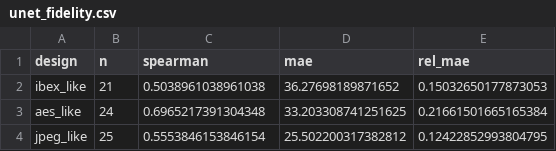
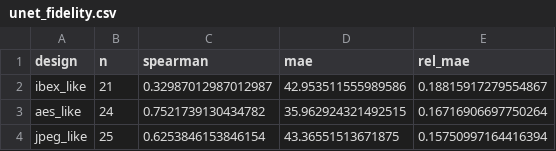
Before and after one commit to AIscend-Research/macrobalme, a CSV file: outputs/tables/unet_fidelity.csv, drawn as a sheet.

```diff
--- a/outputs/tables/unet_fidelity.csv
+++ b/outputs/tables/unet_fidelity.csv
@@ -1,4 +1,4 @@
 design,n,spearman,mae,rel_mae
-ibex_like,21,0.5038961038961038,36.27698189871652,0.15032650177873053
-aes_like,24,0.6965217391304348,33.203308741251625,0.21661501665165384
-jpeg_like,25,0.5553846153846154,25.502200317382812,0.12422852993804795
+ibex_like,21,0.32987012987012987,42.953511555989586,0.18815917279554867
+aes_like,24,0.7521739130434782,35.962924321492515,0.16716906697750264
+jpeg_like,25,0.6253846153846154,43.36551513671875,0.15750997164416394
```
Also changed, not shown: outputs/data/interventions.csv, outputs/tables/gnn_fidelity.csv, 9 other files.
